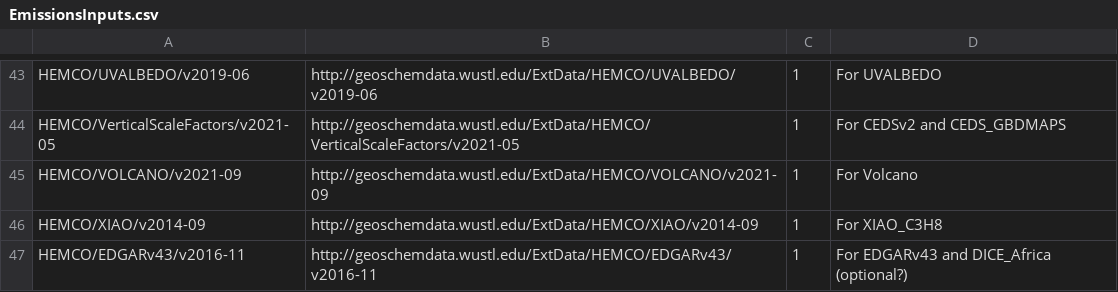
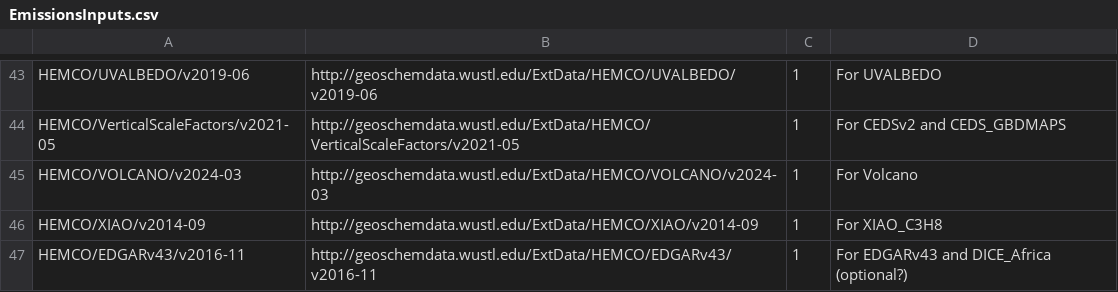
Before and after one commit to geoschem/input-data-catalogs, a CSV file: EmissionsInputs.csv, drawn as a sheet; only a part is shown, gaps mark what is left out.

Commit message:
Update path to volcano emissions for 14.4.0
Signed-off-by: Melissa Sulprizio <mpayer@seas.harvard.edu>

```diff
--- a/EmissionsInputs.csv
+++ b/EmissionsInputs.csv
@@ -44,3 +44,3 @@ HEMCO/UVALBEDO/v2019-06,http://geoschemdata.wustl.edu/ExtData/HEMCO/UVALBEDO/v20
 HEMCO/VerticalScaleFactors/v2021-05,http://geoschemdata.wustl.edu/ExtData/HEMCO/VerticalScaleFactors/v2021-05,1,For CEDSv2 and CEDS_GBDMAPS
-HEMCO/VOLCANO/v2021-09,http://geoschemdata.wustl.edu/ExtData/HEMCO/VOLCANO/v2021-09,1,For Volcano
+HEMCO/VOLCANO/v2024-03,http://geoschemdata.wustl.edu/ExtData/HEMCO/VOLCANO/v2024-03,1,For Volcano
 HEMCO/XIAO/v2014-09,http://geoschemdata.wustl.edu/ExtData/HEMCO/XIAO/v2014-09,1,For XIAO_C3H8
```
